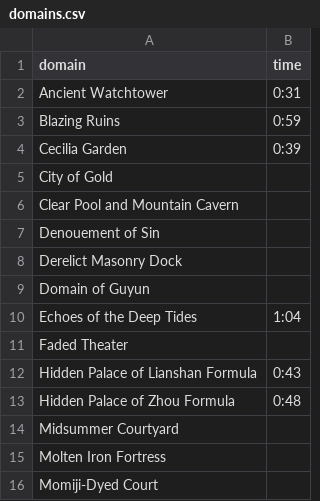
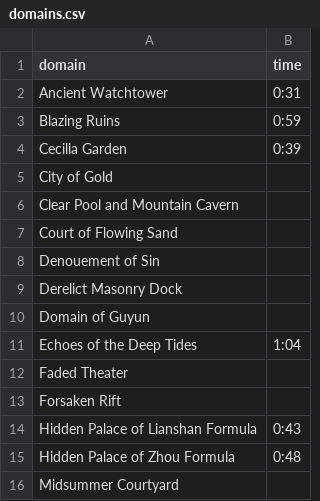
Before and after one commit to AlicedeSampaioKalkuhl/Genshin, a CSV file: domains.csv, drawn as a sheet; only a part is shown; the shorter side is filled out with more unchanged rows; the diff names each change by its address in the sheet, - before the commit and + after, or states it on an @@ line.

Commit message:
Update domains.csv

```diff
--- a/domains.csv
+++ b/domains.csv
+row 7: Court of Flowing Sand
+row 13: Forsaken Rift
```
